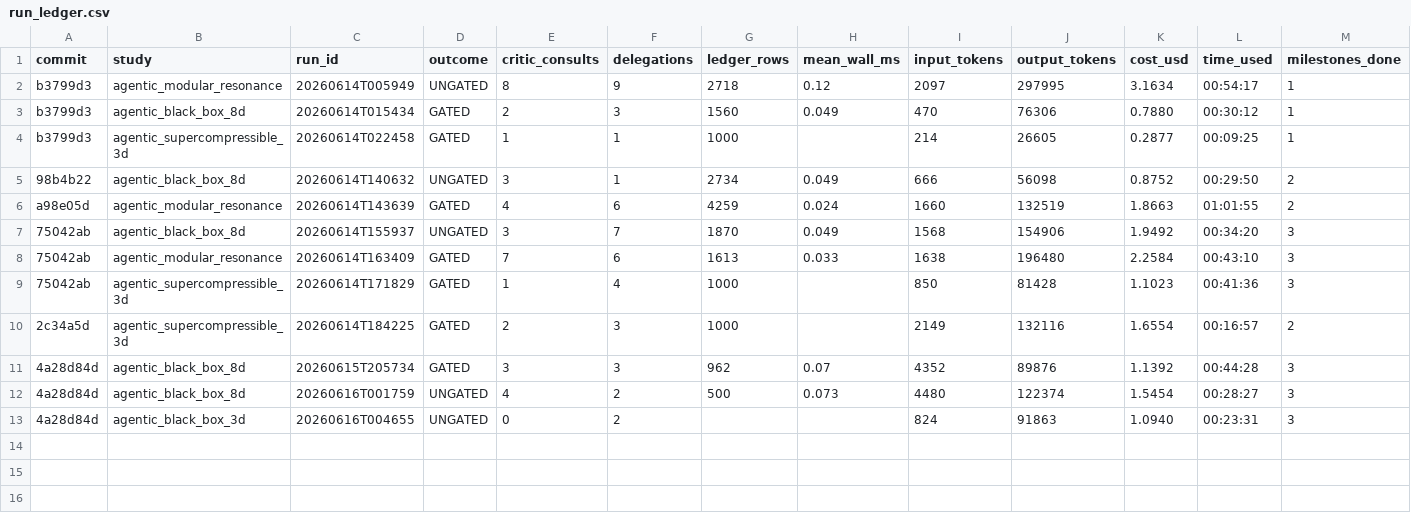
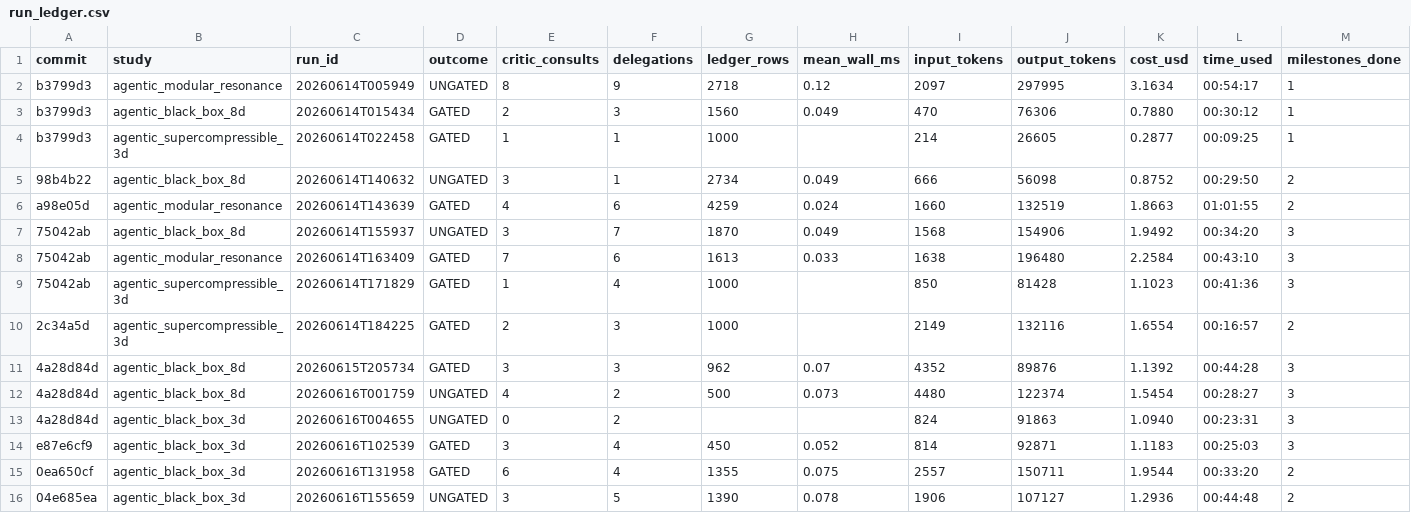
Before and after one commit to elvis-aguero/f3dasm, a CSV file: studies/run_ledger.csv, drawn as a sheet; only a part is shown; rows hold the shown columns only; the diff names each change by its address in the sheet, - before the commit and + after, or states it on an @@ line.

Commit message:
fix(studies): point relocated black_box_3d generator at the study workspace
Follow-up to the oracle relocation: the generator now lives in studies/_oracle_src/,
so its study_root must reference ../agentic_black_box_3d explicitly instead of
Path(__file__).parent. Verified it regenerates the opaque .dylib + clean wrapper
into the study workspace (same seeded landscape, optimum -1.0, now hidden from the
solver). Also records the v5 run KPI row.

```diff
--- a/studies/run_ledger.csv
+++ b/studies/run_ledger.csv
+row 14: e87e6cf9 | agentic_black_box_3d | 20260616T102539 | GATED | 3 | 4 | 450 | 0.052 | 814 | 92871 | 1.1183 | 00:25:03 | 3
+row 15: 0ea650cf | agentic_black_box_3d | 20260616T131958 | GATED | 6 | 4 | 1355 | 0.075 | 2557 | 150711 | 1.9544 | 00:33:20 | 2
+row 16: 04e685ea | agentic_black_box_3d | 20260616T155659 | UNGATED | 3 | 5 | 1390 | 0.078 | 1906 | 107127 | 1.2936 | 00:44:48 | 2
```
Also changed, not shown: 1 other file.
